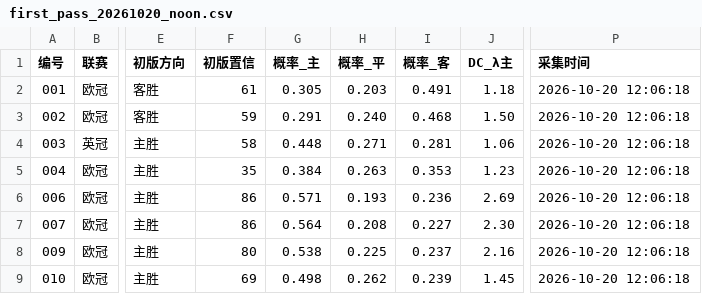
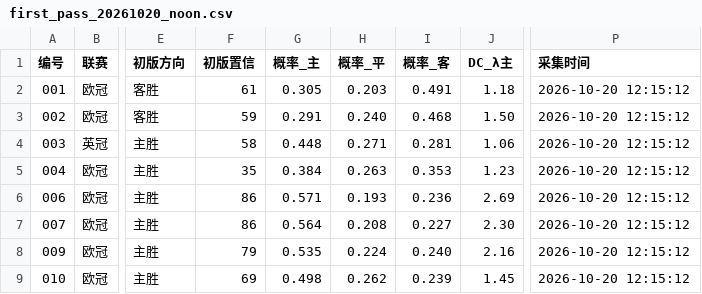
Before and after one commit to 1737665887kiss-hub/diyide, a CSV file: first_pass/first_pass_20261020_noon.csv, drawn as a sheet; only a part is shown, gaps mark what is left out; the diff names each change by its address in the sheet, - before the commit and + after, or states it on an @@ line.

Commit message:
first_pass 20261020 noon (8 matches)

```diff
--- a/first_pass/first_pass_20261020_noon.csv
+++ b/first_pass/first_pass_20261020_noon.csv
-P2:P9 (采集时间): 2026-10-20 12:06:18
+P2:P9 (采集时间): 2026-10-20 12:15:12
-F8 (初版置信): 80
+F8 (初版置信): 79
-G8 (概率_主): 0.538
+G8 (概率_主): 0.535
-H8 (概率_平): 0.225
+H8 (概率_平): 0.224
-I8 (概率_客): 0.237
+I8 (概率_客): 0.240
```
